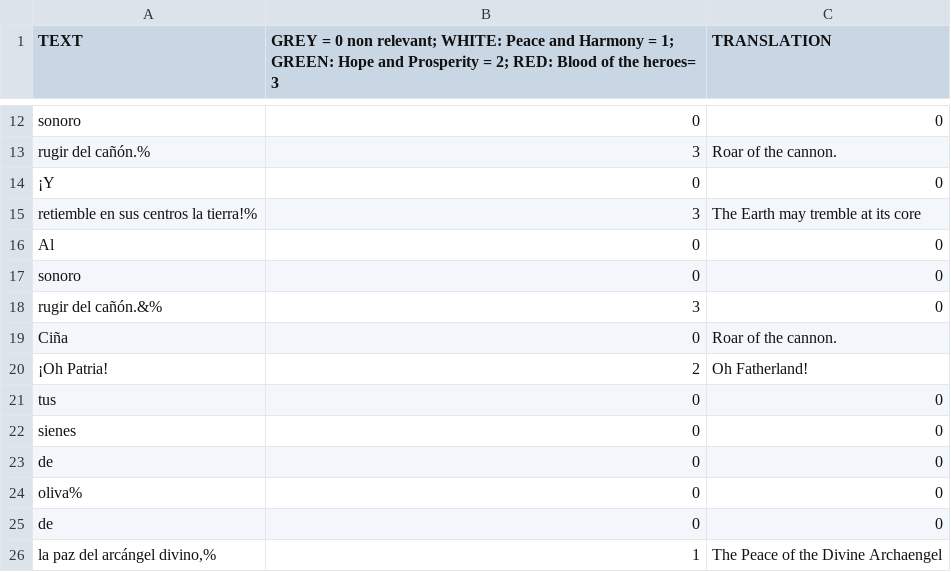
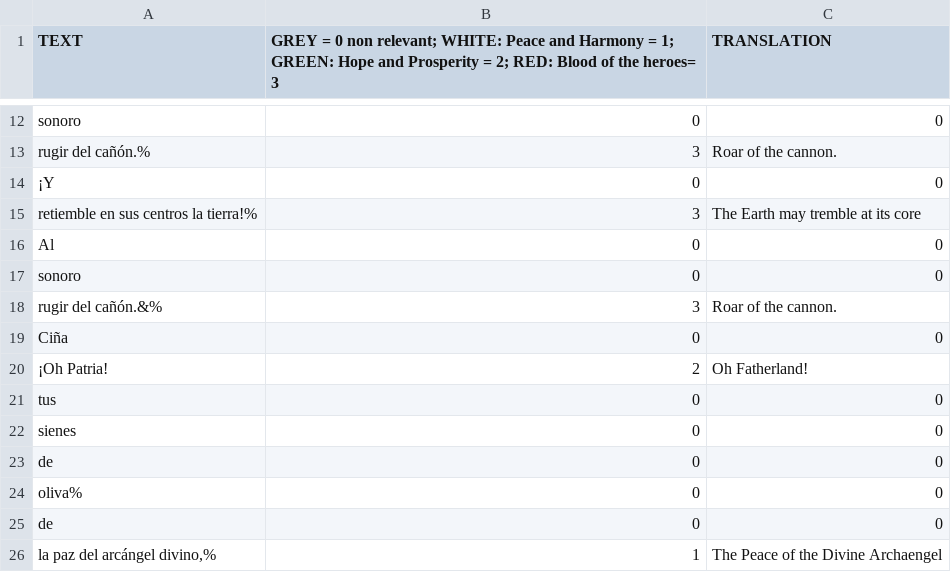
Before and after one commit to dmtta/dataVis_class, a TSV file: HW/ANTHEM/nationalAnthem/data/anthemTable.tsv, drawn as a sheet; only a part is shown, gaps mark what is left out; the diff covers the shown part only.

```diff
--- a/HW/ANTHEM/nationalAnthem/data/anthemTable.tsv
+++ b/HW/ANTHEM/nationalAnthem/data/anthemTable.tsv
@@ -17,4 +17,4 @@ Al	0	0
 sonoro	0	0
-rugir del cañón.&%	3	0
-Ciña	0	Roar of the cannon.
+rugir del cañón.&%	3	Roar of the cannon.
+Ciña	0	0
 ¡Oh Patria!	2	Oh Fatherland!
```
Also changed, not shown: 38 added rows elsewhere in this file, 2 other files.
